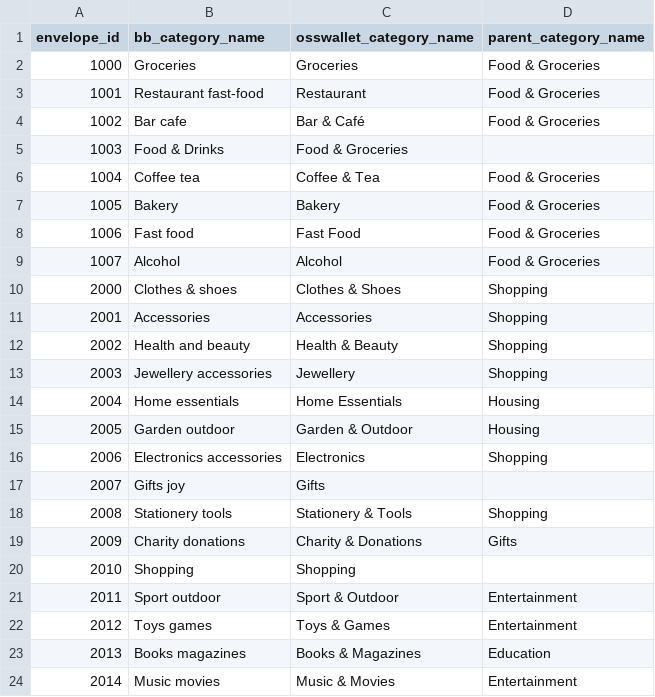
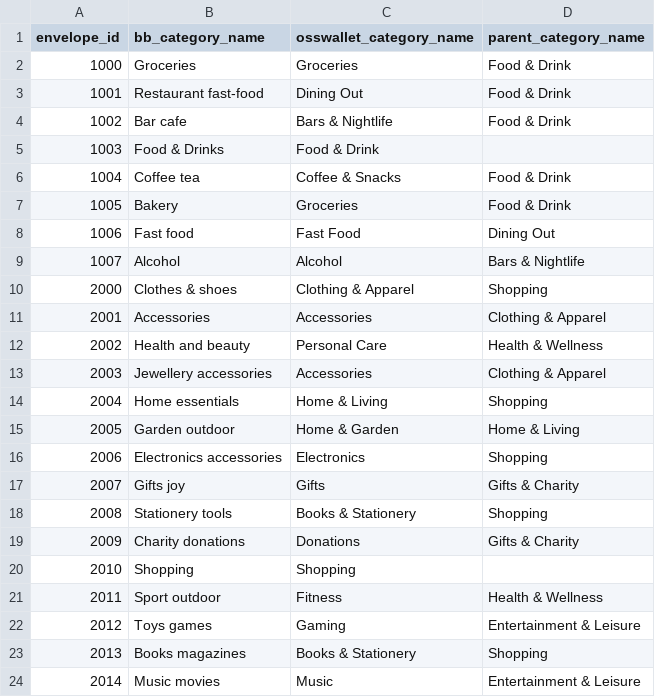
Before and after one commit to appmonster007/OssWallet, a CSV file: app/src/main/assets/wallet-budgetbakers/envelope_map.csv, drawn as a sheet; only a part is shown; the diff covers the shown part only.

Commit message:
refactor(categories): redesign default category taxonomy (15 roots)
Replaces the old 13-root taxonomy with a fresh 15-root design, informed
by (but not a mechanical copy of) BudgetBakers Wallet's hierarchy:

- Splits Transport into Transportation (commute) vs Vehicle (ownership
  costs), matching Wallet's split.
- Adds a new Communication & Technology root for phone/internet/
  software, moved out of Housing so it's not duplicated.
- Splits Finance into Finance & Insurance (bills) vs Investments
  (assets); domain-specific insurance (vehicle/travel/property/health)
  lives under its own root instead of a generic Finance bucket.
- Folds Childcare into Housing (recurring family bill).

Deliberately deviates from a pure Wallet mirror in two ways:
- Keeps Health & Wellness as a standalone root rather than burying
  medical care inside "Life & Entertainment" alongside gaming/
  streaming/hobbies — mixing an essential spending domain with pure
  discretionary leisure was judged a regression, not an improvement.
- Avoids categories with identical names across branches (e.g. a
  "Child Support" expense AND income category, which the real Wallet
  app has): CsvImportServiceImpl.resolveCategory() matches categories
  by name only, ignoring parent, so two same-named categories would
  collide in that lookup.

Also drops a few near-duplicate categories that existed for the same
real-world expense under different names (Housing's "Furnishing" vs
Shopping's "Furniture"; "Streaming" vs "Video Streaming"; "Music" vs
"Music & Audio"; "Memberships" restating its own parent).

envelope_map.csv regenerated to map all 103 BudgetBakers envelope ids
onto the new category names (previously broken: it referenced neither
the old nor new category names).

Validated: every icon name resolves in AppIconMap, every id is unique,
every parentId resolves, zero duplicate category names, every CSV row's
osswallet_category_name/parent_category_name matches a real category.

```diff
--- a/app/src/main/assets/wallet-budgetbakers/envelope_map.csv
+++ b/app/src/main/assets/wallet-budgetbakers/envelope_map.csv
@@ -1,24 +1,24 @@
 envelope_id,bb_category_name,osswallet_category_name,parent_category_name
-1000,Groceries,Groceries,Food & Groceries
-1001,Restaurant fast-food,Restaurant,Food & Groceries
-1002,Bar cafe,Bar & Café,Food & Groceries
-1003,Food & Drinks,Food & Groceries,
-1004,Coffee tea,Coffee & Tea,Food & Groceries
-1005,Bakery,Bakery,Food & Groceries
-1006,Fast food,Fast Food,Food & Groceries
-1007,Alcohol,Alcohol,Food & Groceries
-2000,Clothes & shoes,Clothes & Shoes,Shopping
-2001,Accessories,Accessories,Shopping
-2002,Health and beauty,Health & Beauty,Shopping
-2003,Jewellery accessories,Jewellery,Shopping
-2004,Home essentials,Home Essentials,Housing
-2005,Garden outdoor,Garden & Outdoor,Housing
+1000,Groceries,Groceries,Food & Drink
+1001,Restaurant fast-food,Dining Out,Food & Drink
+1002,Bar cafe,"Bars & Nightlife",Food & Drink
+1003,Food & Drinks,Food & Drink,
+1004,Coffee tea,Coffee & Snacks,Food & Drink
+1005,Bakery,Groceries,Food & Drink
+1006,Fast food,Fast Food,Dining Out
+1007,Alcohol,Alcohol,Bars & Nightlife
+2000,Clothes & shoes,Clothing & Apparel,Shopping
+2001,Accessories,Accessories,Clothing & Apparel
+2002,Health and beauty,Personal Care,Health & Wellness
+2003,Jewellery accessories,Accessories,Clothing & Apparel
+2004,Home essentials,Home & Living,Shopping
+2005,Garden outdoor,Home & Garden,Home & Living
 2006,Electronics accessories,Electronics,Shopping
-2007,Gifts joy,Gifts,
-2008,Stationery tools,Stationery & Tools,Shopping
-2009,Charity donations,Charity & Donations,Gifts
+2007,Gifts joy,Gifts,Gifts & Charity
+2008,Stationery tools,Books & Stationery,Shopping
+2009,Charity donations,Donations,Gifts & Charity
 2010,Shopping,Shopping,
-2011,Sport outdoor,Sport & Outdoor,Entertainment
-2012,Toys games,Toys & Games,Entertainment
-2013,Books magazines,Books & Magazines,Education
-2014,Music movies,Music & Movies,Entertainment
+2011,Sport outdoor,Fitness,Health & Wellness
+2012,Toys games,Gaming,Entertainment & Leisure
+2013,Books magazines,Books & Stationery,Shopping
+2014,Music movies,Music,Entertainment & Leisure
```
Also changed, not shown: 102 edited cells elsewhere in this file, 1 other file.
